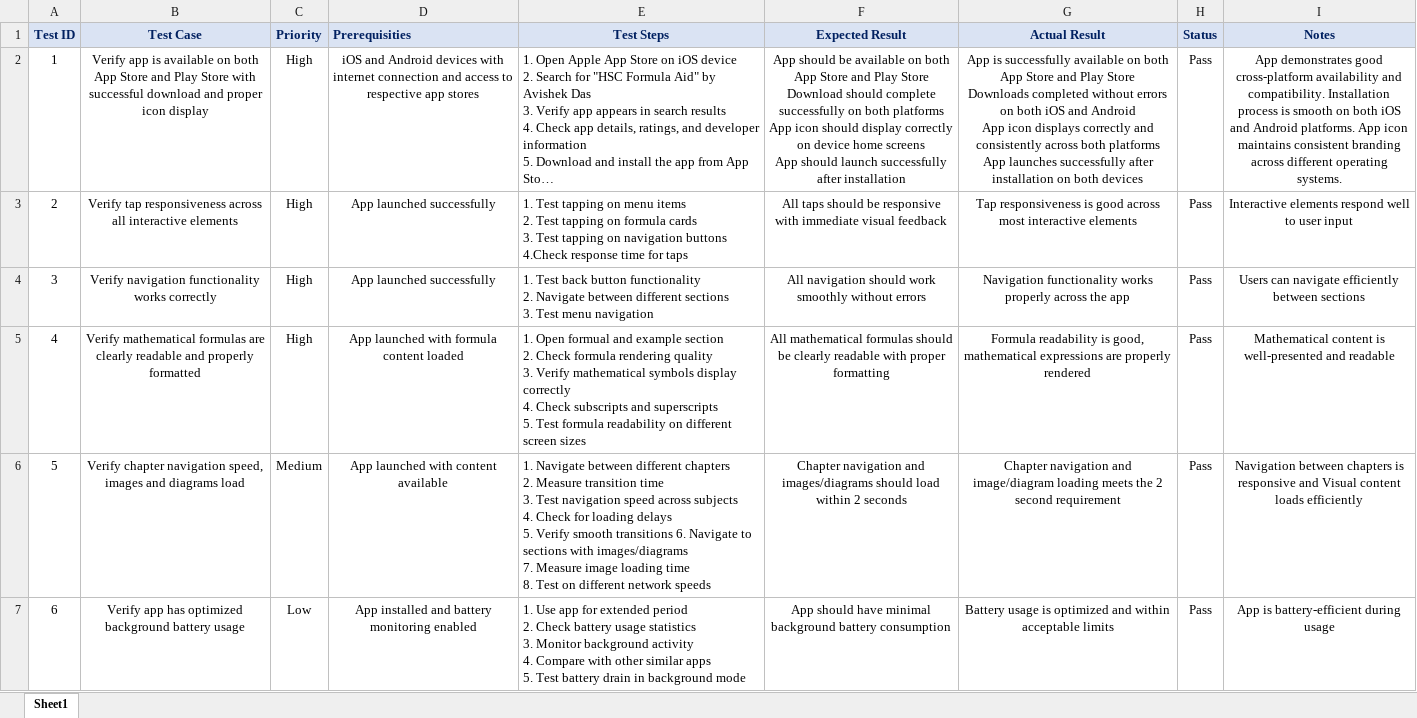
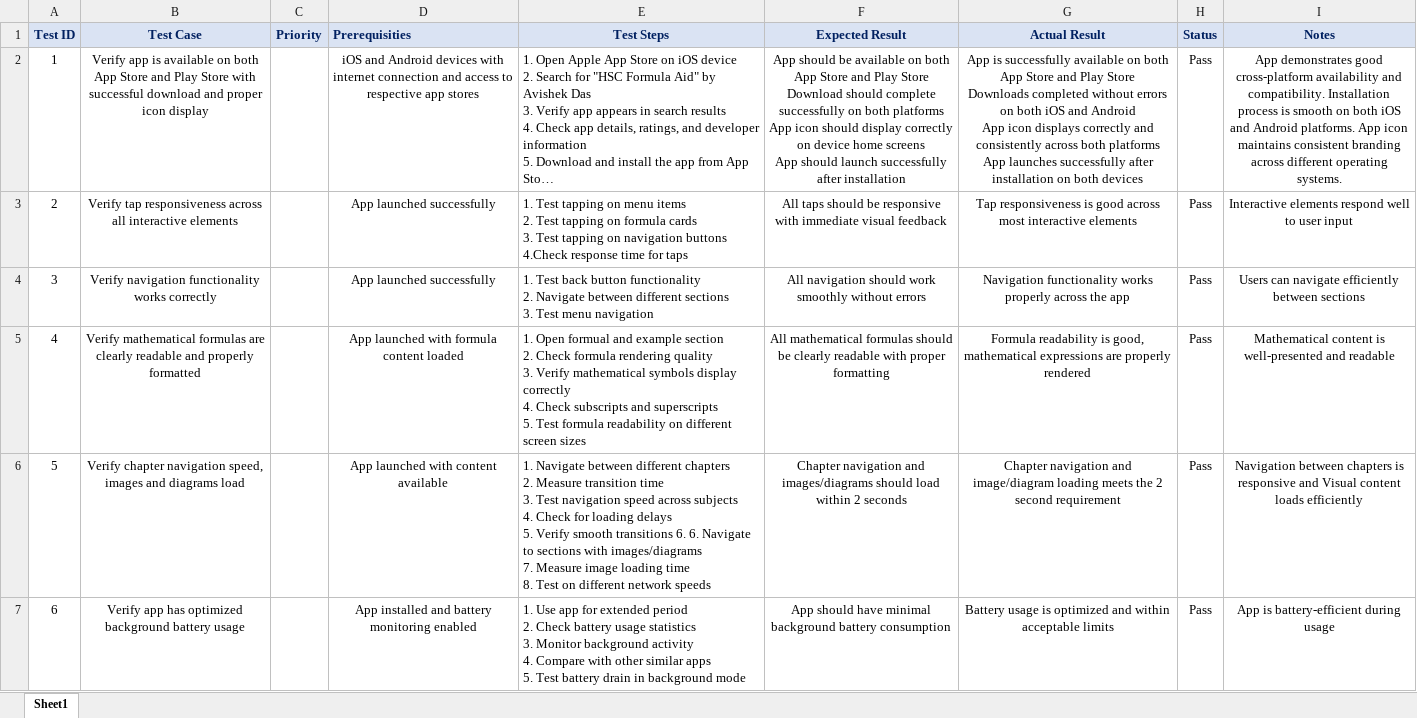
Before and after one commit to HimaniDas/HSC_Formula_Aid-Manual_Testing, an Excel workbook: Test_Case.xlsx, sheet Sheet1, drawn as a sheet; only a part is shown; long unchanged cells end in …; values as stored, in another font and other column widths than the file's, no borders; the diff covers the shown part only; the diff names each change by its address in the sheet, - before the commit and + after, or states it on an @@ line.

Commit message:
Update Test_Case.xlsx with new data

```diff
--- a/Test_Case.xlsx (sheet Sheet1)
+++ b/Test_Case.xlsx (sheet Sheet1)
-C2:C5 (Priority): High
+C2:C5 (Priority): (empty)
-C6 (Priority): Medium
+C6 (Priority): (empty)
-E6 (Test Steps): …transitions 6. Navigate to…
+E6 (Test Steps): …transitions 6. 6. Navigate to…
-C7 (Priority): Low
+C7 (Priority): (empty)
```
Also changed, not shown: 11 edited cells elsewhere in this sheet.
